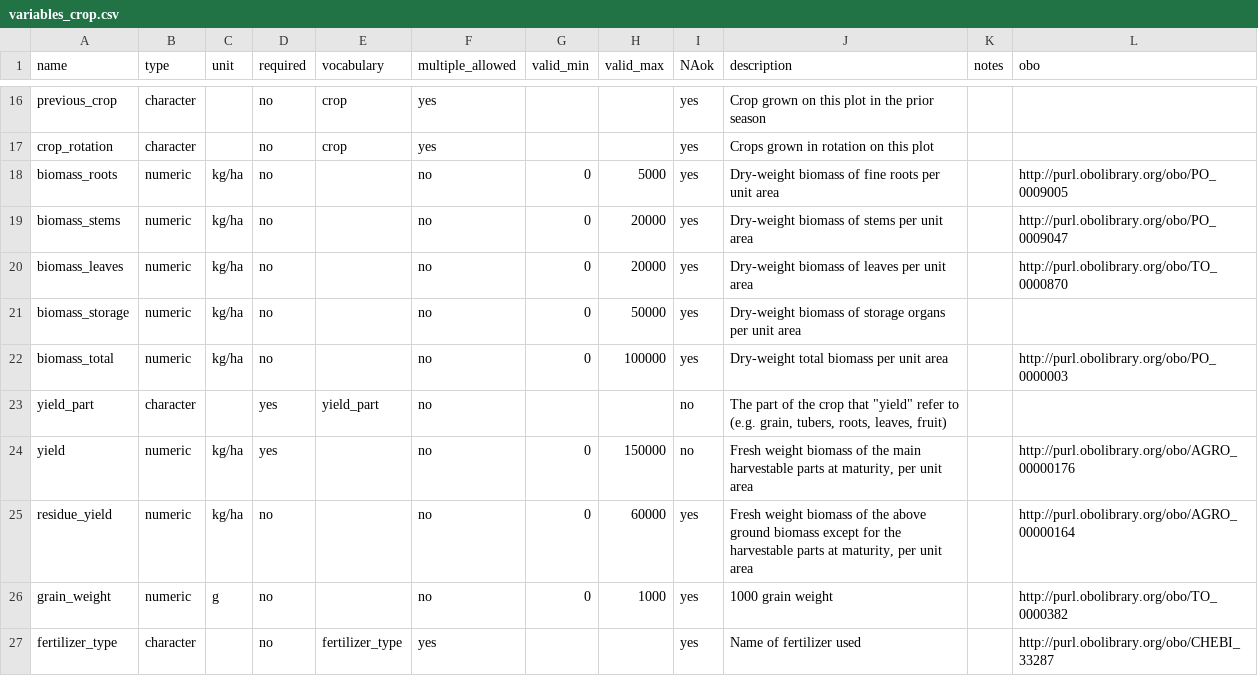
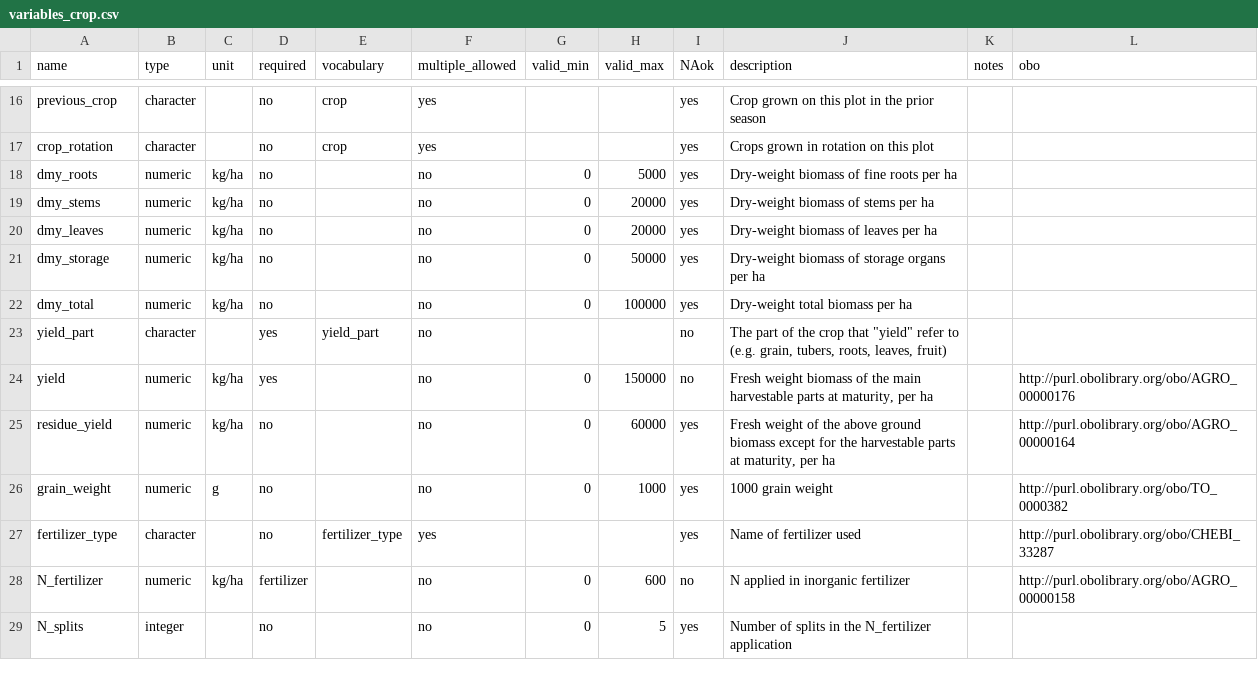
Before and after one commit to reagro/carobiner, a CSV file: inst/terms/variables_crop.csv, drawn as a sheet; only a part is shown, gaps mark what is left out; the shorter side is filled out with more unchanged rows.

```diff
--- a/inst/terms/variables_crop.csv
+++ b/inst/terms/variables_crop.csv
@@ -17,10 +17,10 @@ previous_crop,character,,no,crop,yes,,,yes,Crop grown on this plot in the prior
 crop_rotation,character,,no,crop,yes,,,yes,Crops grown in rotation on this plot,,
-biomass_roots,numeric,kg/ha,no,,no,0,5000,yes,Dry-weight biomass of fine roots per unit area,,http://purl.obolibrary.org/obo/PO_0009005
-biomass_stems,numeric,kg/ha,no,,no,0,20000,yes,Dry-weight biomass of stems per unit area,,http://purl.obolibrary.org/obo/PO_0009047
-biomass_leaves,numeric,kg/ha,no,,no,0,20000,yes,Dry-weight biomass of leaves per unit area,,http://purl.obolibrary.org/obo/TO_0000870
-biomass_storage,numeric,kg/ha,no,,no,0,50000,yes,Dry-weight biomass of storage organs per unit area,,
-biomass_total,numeric,kg/ha,no,,no,0,100000,yes,Dry-weight total biomass per unit area,,http://purl.obolibrary.org/obo/PO_0000003
+dmy_roots,numeric,kg/ha,no,,no,0,5000,yes,Dry-weight biomass of fine roots per ha,,
+dmy_stems,numeric,kg/ha,no,,no,0,20000,yes,Dry-weight biomass of stems per ha,,
+dmy_leaves,numeric,kg/ha,no,,no,0,20000,yes,Dry-weight biomass of leaves per ha,,
+dmy_storage,numeric,kg/ha,no,,no,0,50000,yes,Dry-weight biomass of storage organs per ha,,
+dmy_total,numeric,kg/ha,no,,no,0,100000,yes,Dry-weight total biomass per ha,,
 yield_part,character,,yes,yield_part,no,,,no,"The part of the crop that ""yield"" refer to (e.g. grain, tubers, roots, leaves, fruit)",,
-yield,numeric,kg/ha,yes,,no,0,150000,no,"Fresh weight biomass of the main harvestable parts at maturity, per unit area",,http://purl.obolibrary.org/obo/AGRO_00000176
-residue_yield,numeric,kg/ha,no,,no,0,60000,yes,"Fresh weight biomass of the above ground biomass except for the harvestable parts at maturity, per unit area",,http://purl.obolibrary.org/obo/AGRO_00000164
+yield,numeric,kg/ha,yes,,no,0,150000,no,"Fresh weight biomass of the main harvestable parts at maturity, per ha",,http://purl.obolibrary.org/obo/AGRO_00000176
+residue_yield,numeric,kg/ha,no,,no,0,60000,yes,"Fresh weight of the above ground biomass except for the harvestable parts at maturity, per ha",,http://purl.obolibrary.org/obo/AGRO_00000164
 grain_weight,numeric,g,no,,no,0,1000,yes,1000 grain weight,,http://purl.obolibrary.org/obo/TO_0000382
```
